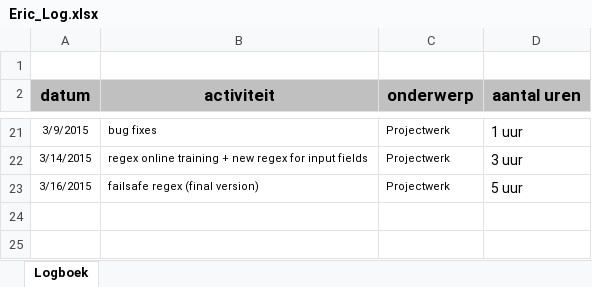
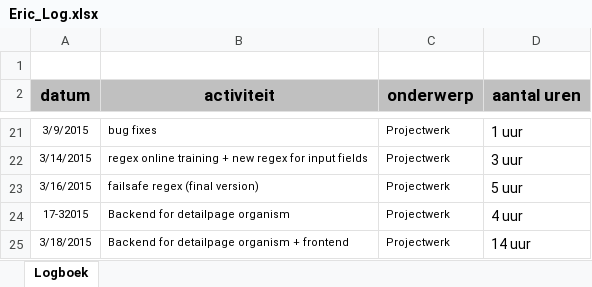
Before and after one commit to Biodiversity-Oman/ProjectOman, an Excel workbook: Doc/Logboeken/Eric_Log.xlsx, sheet Logboek, drawn as a sheet; only a part is shown, gaps mark what is left out; values as stored, in another font and other column widths than the file's, no borders; charts and pictures not drawn; the diff names each change by its address in the sheet, - before the commit and + after, or states it on an @@ line.

Commit message:
log

```diff
--- a/Doc/Logboeken/Eric_Log.xlsx (sheet Logboek)
+++ b/Doc/Logboeken/Eric_Log.xlsx (sheet Logboek)
+row 24: 17-32015 | Backend for detailpage organism | Projectwerk | 4 uur
+row 25: 3/18/2015 | Backend for detailpage organism + frontend | Projectwerk | 14 uur
```
